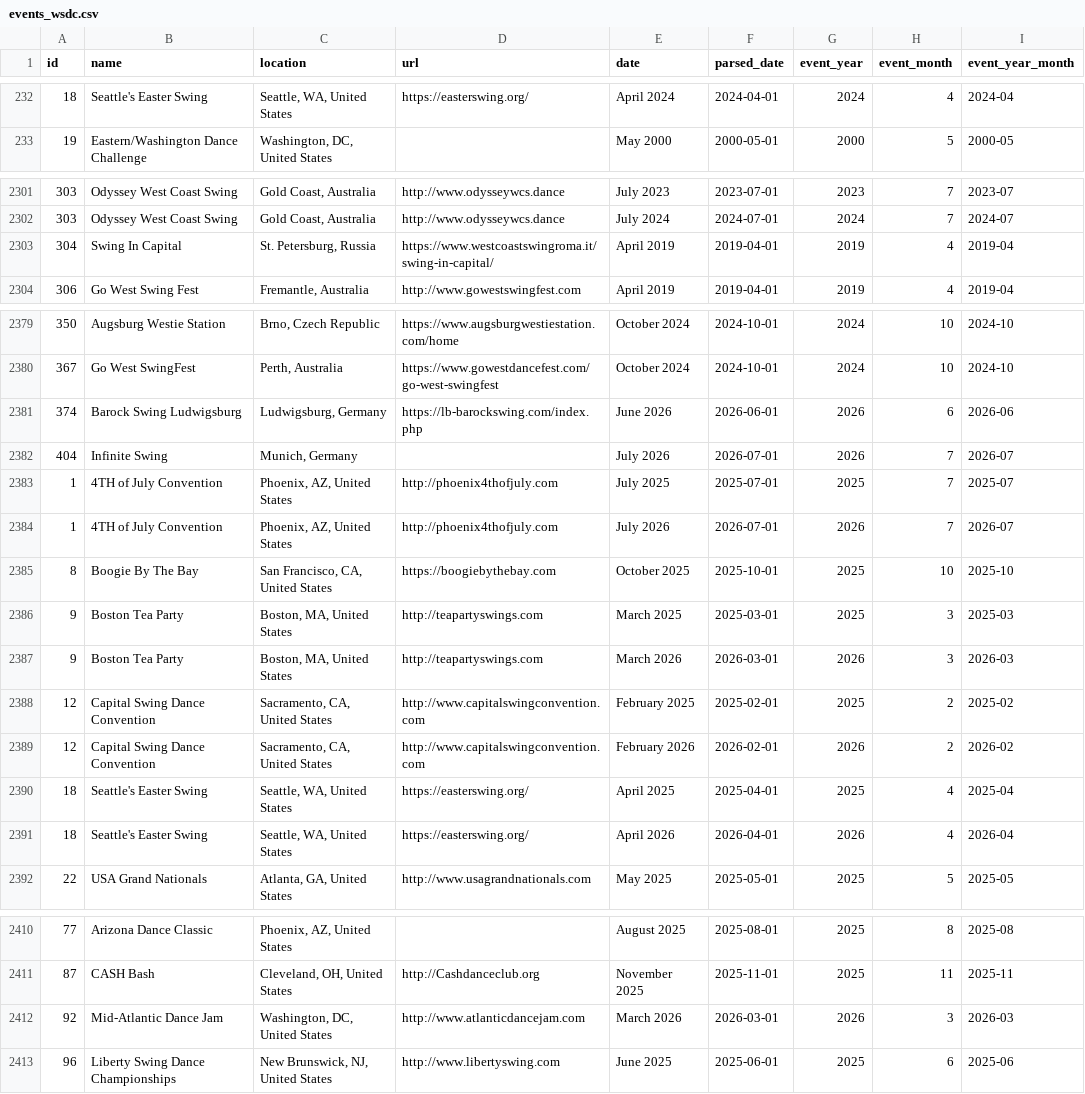
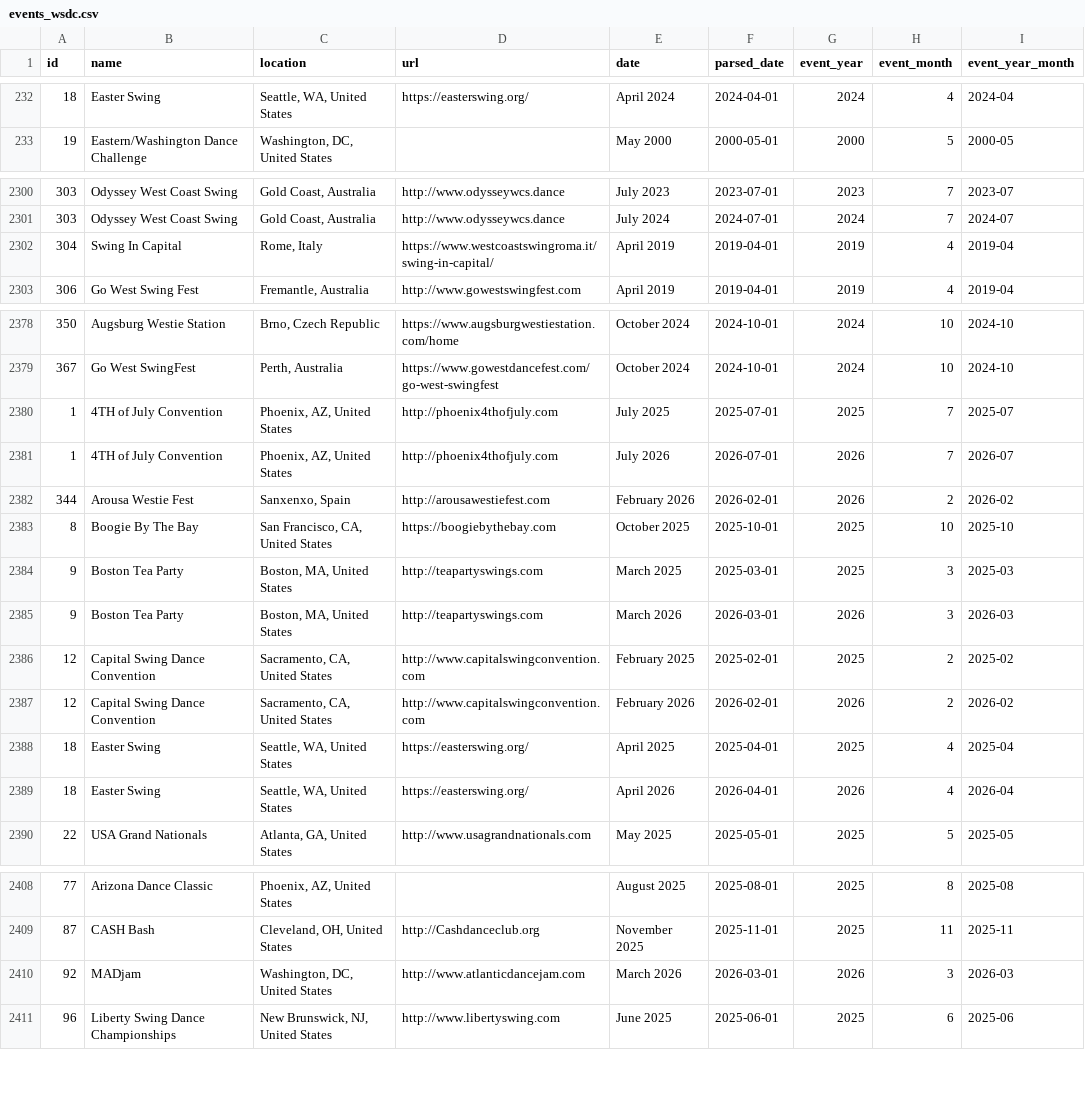
Before and after one commit to zlat1109/wsdc-data-pipeline, a CSV file: data/events_wsdc.csv, drawn as a sheet; only a part is shown, gaps mark what is left out; the diff covers the shown part only.

```diff
--- a/data/events_wsdc.csv
+++ b/data/events_wsdc.csv
@@ -232,2 +232,2 @@ id,name,location,url,date,parsed_date,event_year,event_month,event_year_month
-18,Seattle's Easter Swing,"Seattle, WA, United States",https://easterswing.org/,April 2024,2024-04-01,2024,4,2024-04
+18,Easter Swing,"Seattle, WA, United States",https://easterswing.org/,April 2024,2024-04-01,2024,4,2024-04
 19,Eastern/Washington Dance Challenge,"Washington, DC, United States",,May 2000,2000-05-01,2000,5,2000-05
@@ -2302,3 +2301,3 @@ id,name,location,url,date,parsed_date,event_year,event_month,event_year_month
 303,Odyssey West Coast Swing,"Gold Coast, Australia",http://www.odysseywcs.dance,July 2024,2024-07-01,2024,7,2024-07
-304,Swing In Capital,"St. Petersburg, Russia",https://www.westcoastswingroma.it/swing-in-capital/,April 2019,2019-04-01,2019,4,2019-04
+304,Swing In Capital,"Rome, Italy",https://www.westcoastswingroma.it/swing-in-capital/,April 2019,2019-04-01,2019,4,2019-04
 306,Go West Swing Fest,"Fremantle, Australia",http://www.gowestswingfest.com,April 2019,2019-04-01,2019,4,2019-04
@@ -2380,6 +2379,5 @@ id,name,location,url,date,parsed_date,event_year,event_month,event_year_month
 367,Go West SwingFest,"Perth, Australia",https://www.gowestdancefest.com/go-west-swingfest,October 2024,2024-10-01,2024,10,2024-10
-374,Barock Swing Ludwigsburg,"Ludwigsburg, Germany",https://lb-barockswing.com/index.php,June 2026,2026-06-01,2026,6,2026-06
-404,Infinite Swing,"Munich, Germany",,July 2026,2026-07-01,2026,7,2026-07
 1,4TH of July Convention,"Phoenix, AZ, United States",http://phoenix4thofjuly.com,July 2025,2025-07-01,2025,7,2025-07
 1,4TH of July Convention,"Phoenix, AZ, United States",http://phoenix4thofjuly.com,July 2026,2026-07-01,2026,7,2026-07
+344,Arousa Westie Fest,"Sanxenxo, Spain",http://arousawestiefest.com,February 2026,2026-02-01,2026,2,2026-02
 8,Boogie By The Bay,"San Francisco, CA, United States",https://boogiebythebay.com,October 2025,2025-10-01,2025,10,2025-10
@@ -2389,4 +2387,4 @@ id,name,location,url,date,parsed_date,event_year,event_month,event_year_month
 12,Capital Swing Dance Convention,"Sacramento, CA, United States",http://www.capitalswingconvention.com,February 2026,2026-02-01,2026,2,2026-02
-18,Seattle's Easter Swing,"Seattle, WA, United States",https://easterswing.org/,April 2025,2025-04-01,2025,4,2025-04
-18,Seattle's Easter Swing,"Seattle, WA, United States",https://easterswing.org/,April 2026,2026-04-01,2026,4,2026-04
+18,Easter Swing,"Seattle, WA, United States",https://easterswing.org/,April 2025,2025-04-01,2025,4,2025-04
+18,Easter Swing,"Seattle, WA, United States",https://easterswing.org/,April 2026,2026-04-01,2026,4,2026-04
 22,USA Grand Nationals,"Atlanta, GA, United States",http://www.usagrandnationals.com,May 2025,2025-05-01,2025,5,2025-05
@@ -2411,3 +2409,3 @@ id,name,location,url,date,parsed_date,event_year,event_month,event_year_month
 87,CASH Bash,"Cleveland, OH, United States",http://Cashdanceclub.org,November 2025,2025-11-01,2025,11,2025-11
-92,Mid-Atlantic Dance Jam,"Washington, DC, United States",http://www.atlanticdancejam.com,March 2026,2026-03-01,2026,3,2026-03
+92,MADjam,"Washington, DC, United States",http://www.atlanticdancejam.com,March 2026,2026-03-01,2026,3,2026-03
 96,Liberty Swing Dance Championships,"New Brunswick, NJ, United States",http://www.libertyswing.com,June 2025,2025-06-01,2025,6,2025-06
```
Also changed, not shown: 1 moved row and 54 edited cells elsewhere in this file, data/event_catalog.csv, data/event_editions.csv, 16 other files.
